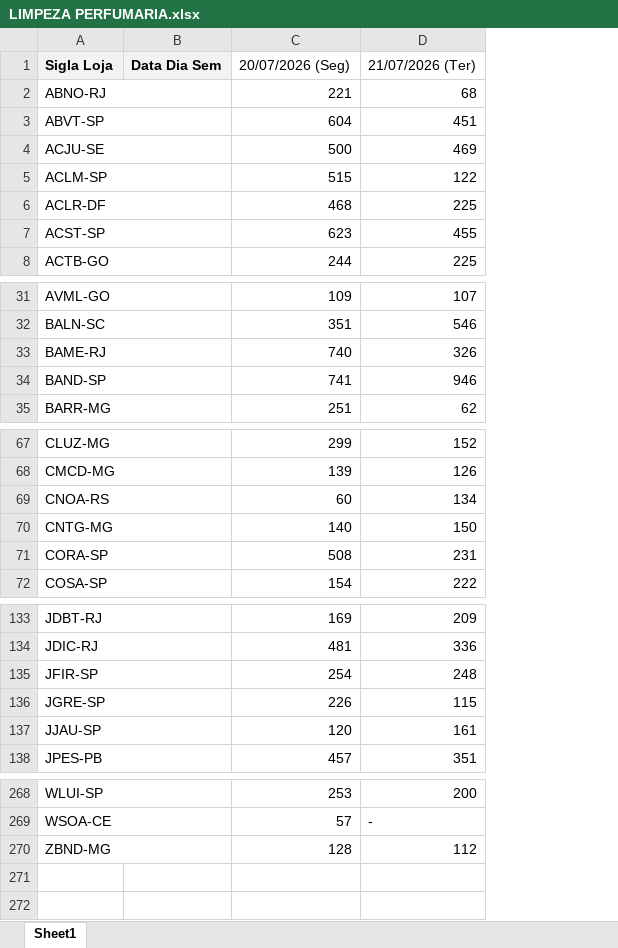
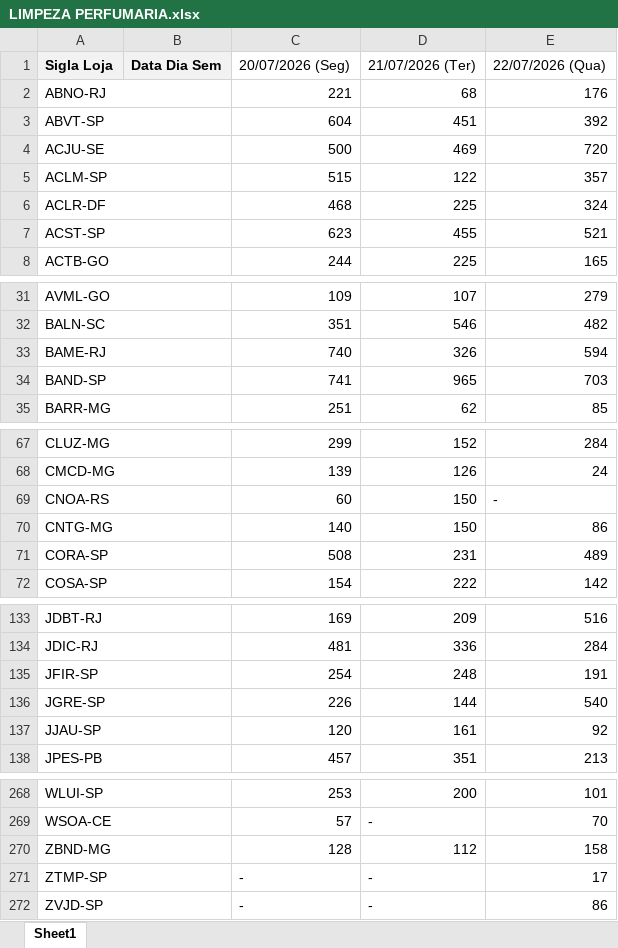
Before and after one commit to luizalexandrep-debug/campeonato-petz, an Excel workbook: data/SEMANA ATUAL/LIMPEZA PERFUMARIA.xlsx, sheet Sheet1, drawn as a sheet; only a part is shown, gaps mark what is left out; values as stored, in another font and other column widths than the file's, no borders; the diff covers the shown part only; the diff names each change by its address in the sheet, - before the commit and + after, or states it on an @@ line.

```diff
--- a/data/SEMANA ATUAL/LIMPEZA PERFUMARIA.xlsx (sheet Sheet1)
+++ b/data/SEMANA ATUAL/LIMPEZA PERFUMARIA.xlsx (sheet Sheet1)
+column E, rows 1-8: 22/07/2026 (Qua) | 176 | 392 | 720 | 357 | 324 | 521 | 165; rows 31-35: 279 | 482 | 594 | 703 | 85; rows 67-72: 284 | 24 | - | 86 | 489 | 142; rows 133-138: 516 | 284 | 191 | 540 | 92 | 213; rows 268-270: 101 | 70 | 158
-D34: 946
+D34: 965
-D69: 134
+D69: 150
-D136: 115
+D136: 144
+row 271: ZTMP-SP |  | - | - | 17
+row 272: ZVJD-SP |  | - | - | 86
```
Also changed, not shown: 2 edited cells elsewhere in this sheet, data/SEMANA ATUAL/CAMAS ROUPAS COBERTORES.xlsx, data/SEMANA ATUAL/ELANCO.xlsx, 3 other files.
